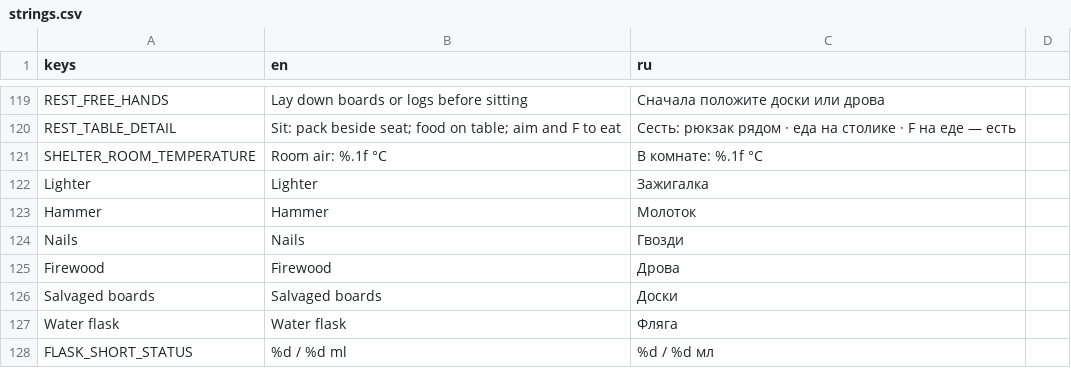
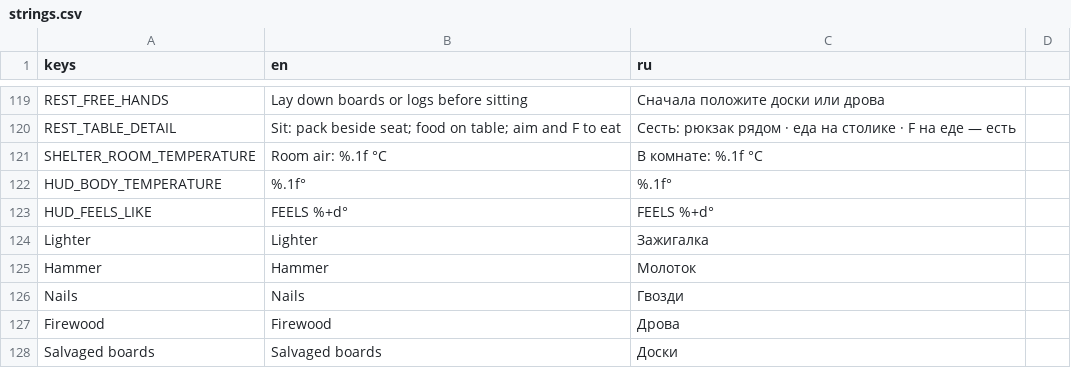
Before and after one commit to Nolavel/Hoarbound, a CSV file: localization/strings.csv, drawn as a sheet; only a part is shown, gaps mark what is left out; the shorter side is filled out with more unchanged rows; the diff names each change by its address in the sheet, - before the commit and + after, or states it on an @@ line.

```diff
--- a/localization/strings.csv
+++ b/localization/strings.csv
+row 122: HUD_BODY_TEMPERATURE | %.1f° | %.1f°
+row 123: HUD_FEELS_LIKE | FEELS %+d° | FEELS %+d°
```
Also changed, not shown: 31 other files.
